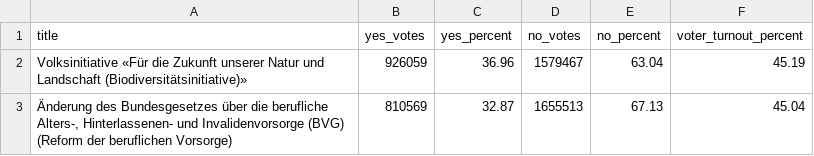
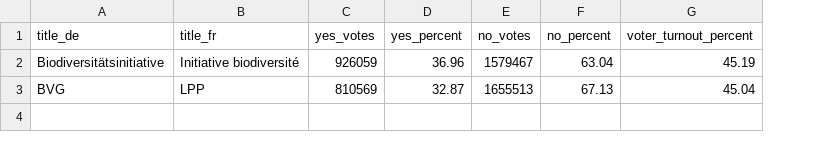
Before and after one commit to tomvaillant/abstimmung_data, a CSV file: abstimmung_results.csv, drawn as a sheet; removed rows and columns are numbered as before the commit, all else as after; the diff names each change by its address in the sheet, - before the commit and + after, or states it on an @@ line.

```diff
--- a/abstimmung_results.csv
+++ b/abstimmung_results.csv
-column A (title), rows 2-3: Volksinitiative «Für die Zukunft unserer Natur und Landschaft (Biodiversitätsinitiative)» | Änderung des Bundesgesetzes über die berufliche Alters-, Hinterlassenen- und Invalidenvorsorge (BVG) (Reform der beruflichen Vorsorge)
+column A (title_de), rows 2-3: Biodiversitätsinitiative | BVG
+column B (title_fr), rows 2-3: Initiative biodiversité | LPP
```
Also changed, not shown: 2 other files.
